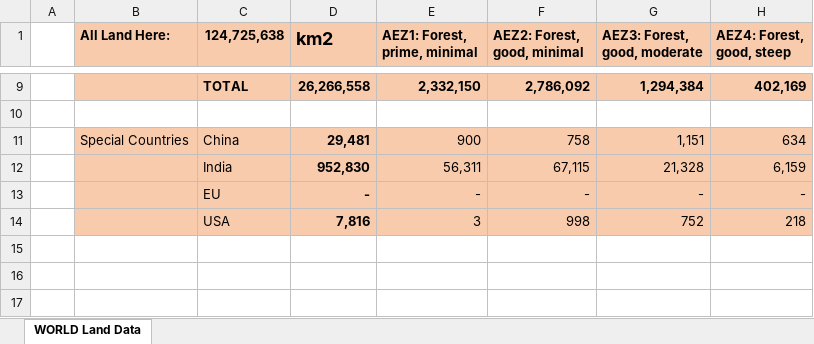
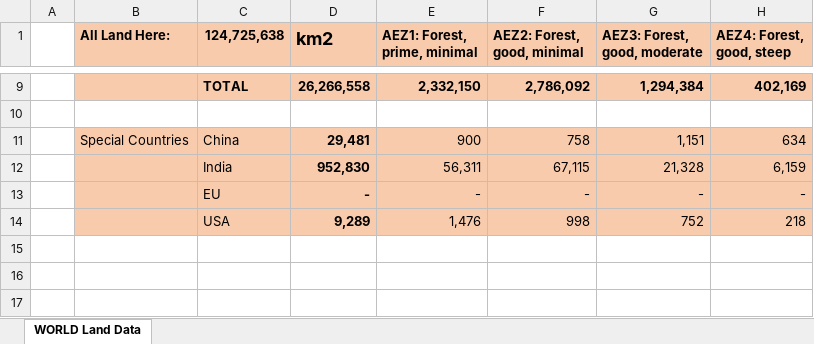
Before and after one commit to ProjectDrawdown/solutions, an Excel workbook: data/land/WORLD Land Data.xlsx, sheet WORLD Land Data, drawn as a sheet; only a part is shown, gaps mark what is left out; values as stored, in another font and other column widths than the file's, no borders; the diff names each change by its address in the sheet, - before the commit and + after, or states it on an @@ line.

Commit message:
Tropical Forests

```diff
--- a/data/land/WORLD Land Data.xlsx (sheet WORLD Land Data)
+++ b/data/land/WORLD Land Data.xlsx (sheet WORLD Land Data)
-D14 (km2): 7,816
+D14 (km2): 9,289
-E14 (AEZ1: Forest, prime, minimal): 3
+E14 (AEZ1: Forest, prime, minimal): 1,476
```
Also changed, not shown: 21 other files.
